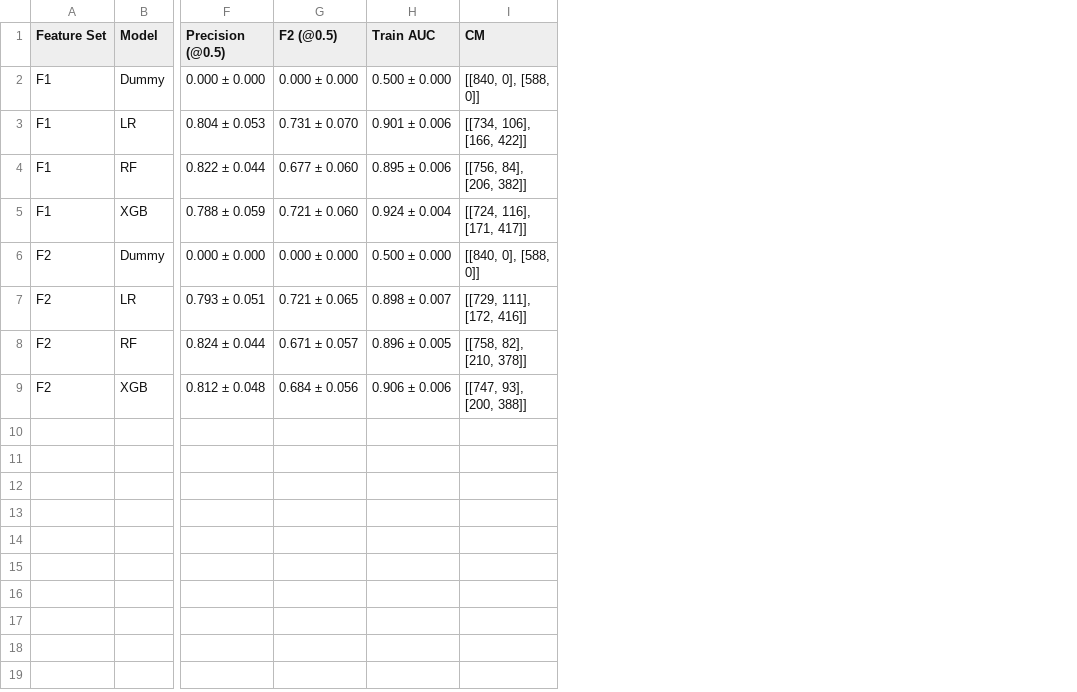
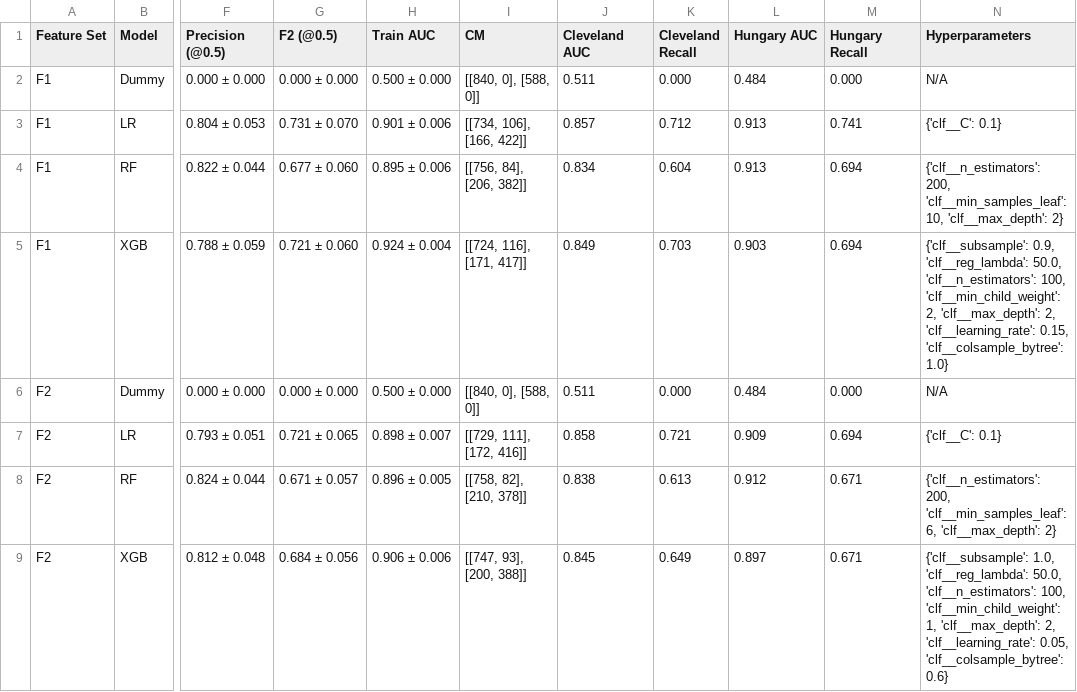
Before and after one commit to sassycodes/Heart_disease_prediction, a CSV file: artifacts/reports/cv_results.csv, drawn as a sheet; only a part is shown, gaps mark what is left out; the diff names each change by its address in the sheet, - before the commit and + after, or states it on an @@ line.

Commit message:
implement Part A: Corrected CV Model Comparison & Findings

```diff
--- a/artifacts/reports/cv_results.csv
+++ b/artifacts/reports/cv_results.csv
+column J (Cleveland AUC), rows 2-9: 0.511 | 0.857 | 0.834 | 0.849 | 0.511 | 0.858 | 0.838 | 0.845
+column K (Cleveland Recall), rows 2-9: 0.000 | 0.712 | 0.604 | 0.703 | 0.000 | 0.721 | 0.613 | 0.649
+column L (Hungary AUC), rows 2-9: 0.484 | 0.913 | 0.913 | 0.903 | 0.484 | 0.909 | 0.912 | 0.897
+column M (Hungary Recall), rows 2-9: 0.000 | 0.741 | 0.694 | 0.694 | 0.000 | 0.694 | 0.671 | 0.671
+column N (Hyperparameters), rows 2-9: N/A | {'clf__C': 0.1} | {'clf__n_estimators': 200, 'clf__min_samples_leaf': 10, 'clf__max_depth': 2} | {'clf__subsample': 0.9, 'clf__reg_lambda': 50.0, 'clf__n_estimators': 100, 'clf__min_child_weight': 2, 'clf__max_depth': 2, 'clf__learning_rate': 0.15, 'clf__colsample_bytree': 1.0} | N/A | {'clf__C': 0.1} | {'clf__n_estimators': 200, 'clf__min_samples_leaf': 6, 'clf__max_depth': 2} | {'clf__subsample': 1.0, 'clf__reg_lambda': 50.0, 'clf__n_estimators': 100, 'clf__min_child_weight': 1, 'clf__max_depth': 2, 'clf__learning_rate': 0.05, 'clf__colsample_bytree': 0.6}
```
Also changed, not shown: 2 other files.
